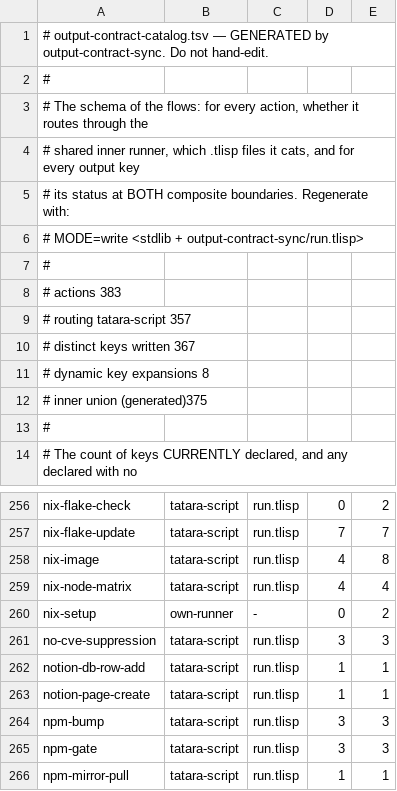
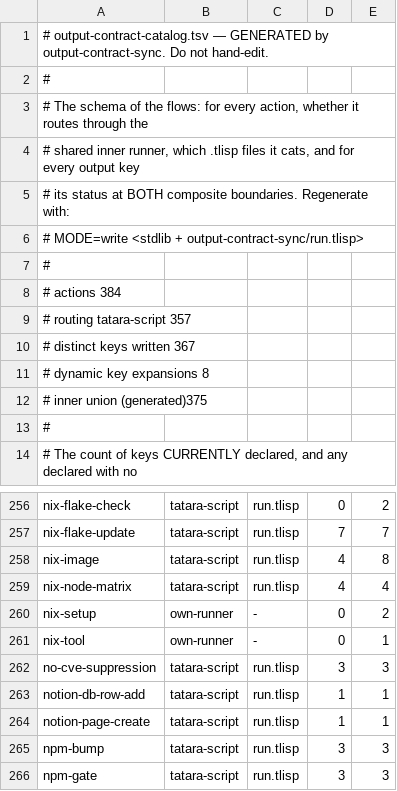
Before and after one commit to pleme-io/actions, a TSV file: output-contract-catalog.tsv, drawn as a sheet; only a part is shown, gaps mark what is left out; the shorter side is filled out with more unchanged rows.

Commit message:
nix-tool: one action puts a flake installable's bin/ on PATH without touching the runner's nix profile
A job-time nix profile install mutates state that outlives the job on a
self-hosted runner and refuses a second tag of one tool in a job: sui
release-binaries failed 2026-11-09 on tatara-script 0.2.5 against 0.3.58.
The ten actions that installed this way (tatara-script fallback, cargo-bump,
rust-workspace-bump, cargo-publish-each-member, mutation-test,
coverage-upload, security-audit, caixa-render-pr, helm-bump, helm-publish)
now use nix-tool. runtime-install-lint refuses a new nix profile install:
it flags the ten old files and none of the new ones.

```diff
--- a/output-contract-catalog.tsv
+++ b/output-contract-catalog.tsv
@@ -7,3 +7,3 @@
 #
-# actions                383
+# actions                384
 # routing tatara-script  357
@@ -260,2 +260,3 @@ nix-node-matrix	tatara-script	run.tlisp	4	4
 nix-setup	own-runner	-	0	2
+nix-tool	own-runner	-	0	1
 no-cve-suppression	tatara-script	run.tlisp	3	3
```
Also changed, not shown: 12 other files.
